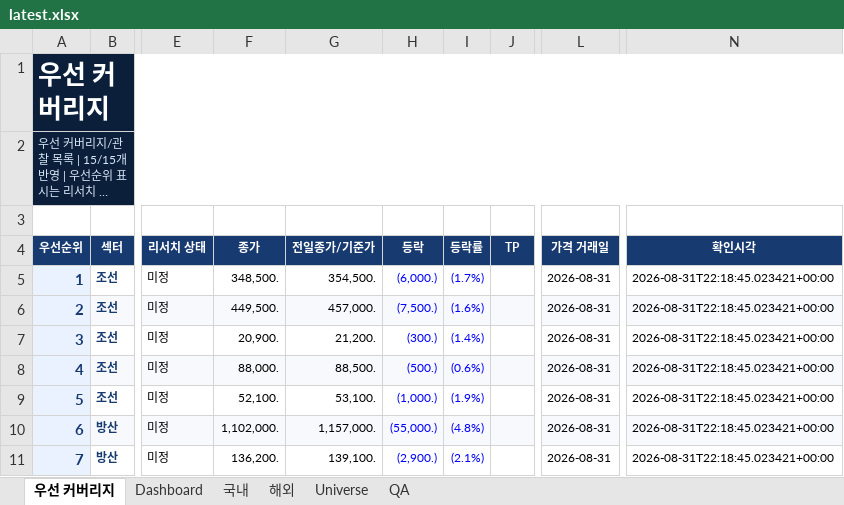
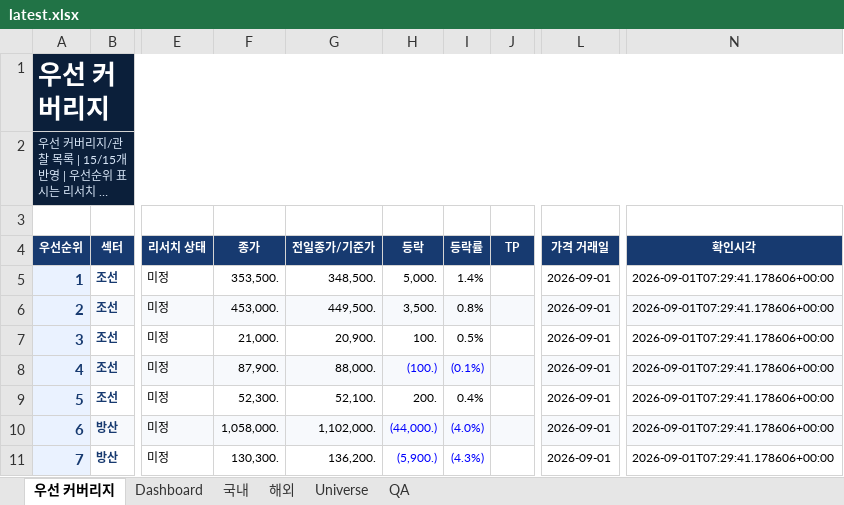
Before and after one commit to lou2sclare-ai/Stock-Price-Update, an Excel workbook: output/latest.xlsx, sheet 우선 커버리지, drawn as a sheet; only a part is shown, gaps mark what is left out; long unchanged cells end in …; values as stored, in another font and other column widths than the file's, no borders; conditional formats not drawn; the diff covers the shown part only; the diff names each change by its address in the sheet, - before the commit and + after, or states it on an @@ line.

```diff
--- a/output/latest.xlsx (sheet 우선 커버리지)
+++ b/output/latest.xlsx (sheet 우선 커버리지)
-F5 (종가): 348,500.
+F5 (종가): 353,500.
-G5 (전일종가/기준가): 354,500.
+G5 (전일종가/기준가): 348,500.
-H5 (등락): (6,000.)
+H5 (등락): 5,000.
-H5:I7 text colour: #0000FF
+H5:I7 text colour: black
-I5 (등락률): (1.7%)
+I5 (등락률): 1.4%
-L5:L11 (가격 거래일): 2026-08-31
+L5:L11 (가격 거래일): 2026-09-01
-N5:N11 (확인시각): 2026-08-31T22:18:45.023421+00:00
+N5:N11 (확인시각): 2026-09-01T07:29:41.178606+00:00
-F6 (종가): 449,500.
+F6 (종가): 453,000.
-G6 (전일종가/기준가): 457,000.
+G6 (전일종가/기준가): 449,500.
-H6 (등락): (7,500.)
+H6 (등락): 3,500.
-I6 (등락률): (1.6%)
+I6 (등락률): 0.8%
-F7 (종가): 20,900.
+F7 (종가): 21,000.
-G7 (전일종가/기준가): 21,200.
+G7 (전일종가/기준가): 20,900.
-H7 (등락): (300.)
+H7 (등락): 100.
-I7 (등락률): (1.4%)
+I7 (등락률): 0.5%
-F8 (종가): 88,000.
+F8 (종가): 87,900.
-G8 (전일종가/기준가): 88,500.
+G8 (전일종가/기준가): 88,000.
-H8 (등락): (500.)
+H8 (등락): (100.)
-I8 (등락률): (0.6%)
+I8 (등락률): (0.1%)
-F9 (종가): 52,100.
+F9 (종가): 52,300.
-G9 (전일종가/기준가): 53,100.
+G9 (전일종가/기준가): 52,100.
-H9 (등락): (1,000.)
+H9 (등락): 200.
-H9:I9 text colour: #0000FF
+H9:I9 text colour: black
-I9 (등락률): (1.9%)
+I9 (등락률): 0.4%
-F10 (종가): 1,102,000.
+F10 (종가): 1,058,000.
-G10 (전일종가/기준가): 1,157,000.
+G10 (전일종가/기준가): 1,102,000.
-H10 (등락): (55,000.)
+H10 (등락): (44,000.)
-I10 (등락률): (4.8%)
+I10 (등락률): (4.0%)
-F11 (종가): 136,200.
+F11 (종가): 130,300.
-G11 (전일종가/기준가): 139,100.
+G11 (전일종가/기준가): 136,200.
-H11 (등락): (2,900.)
+H11 (등락): (5,900.)
-I11 (등락률): (2.1%)
+I11 (등락률): (4.3%)
```
Also changed, not shown: 47 edited cells elsewhere in this sheet, sheet Dashboard, sheet 해외, sheet 국내, sheet QA, 2 other files.
